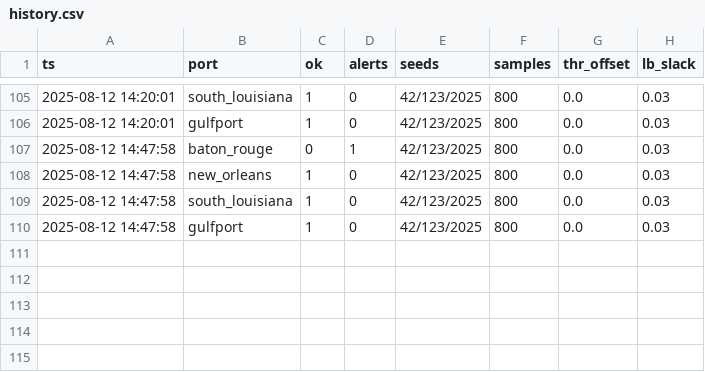
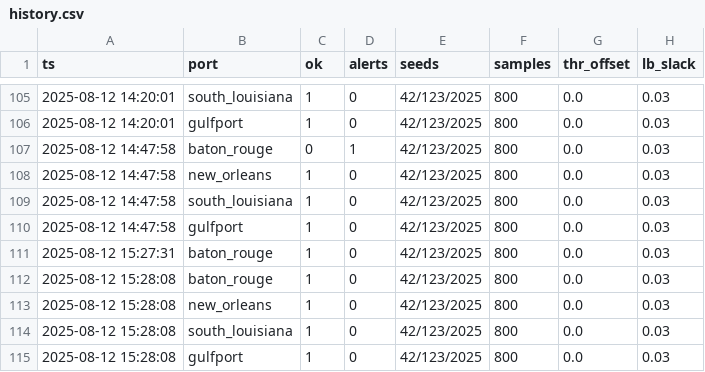
Before and after one commit to solids-lab/Cathy, a CSV file: logs/nightly/history.csv, drawn as a sheet; only a part is shown, gaps mark what is left out; the diff names each change by its address in the sheet, - before the commit and + after, or states it on an @@ line.

Commit message:
feat(br-mid): adopt FL full-overlay; rollback thr to 0.500; all seeds pass (K=120)

```diff
--- a/logs/nightly/history.csv
+++ b/logs/nightly/history.csv
+row 111: 2025-08-12 15:27:31 | baton_rouge | 1 | 0 | 42/123/2025 | 800 | 0.0 | 0.03
+row 112: 2025-08-12 15:28:08 | baton_rouge | 1 | 0 | 42/123/2025 | 800 | 0.0 | 0.03
+row 113: 2025-08-12 15:28:08 | new_orleans | 1 | 0 | 42/123/2025 | 800 | 0.0 | 0.03
+row 114: 2025-08-12 15:28:08 | south_louisiana | 1 | 0 | 42/123/2025 | 800 | 0.0 | 0.03
+row 115: 2025-08-12 15:28:08 | gulfport | 1 | 0 | 42/123/2025 | 800 | 0.0 | 0.03
```
Also changed, not shown: 31 other files.
